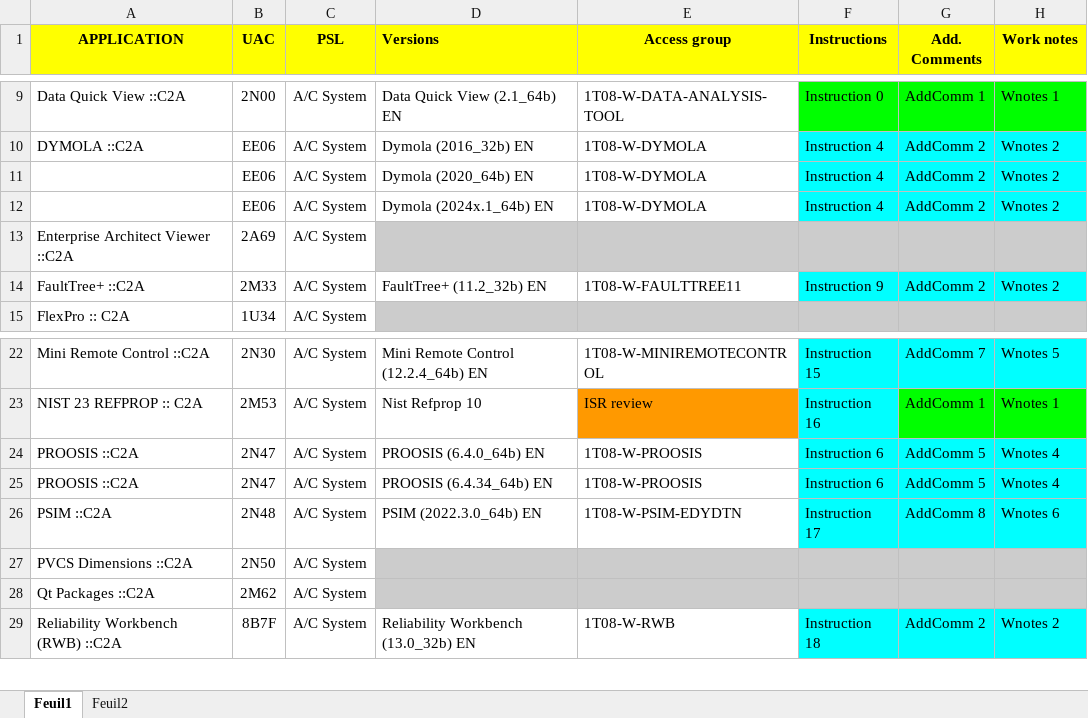
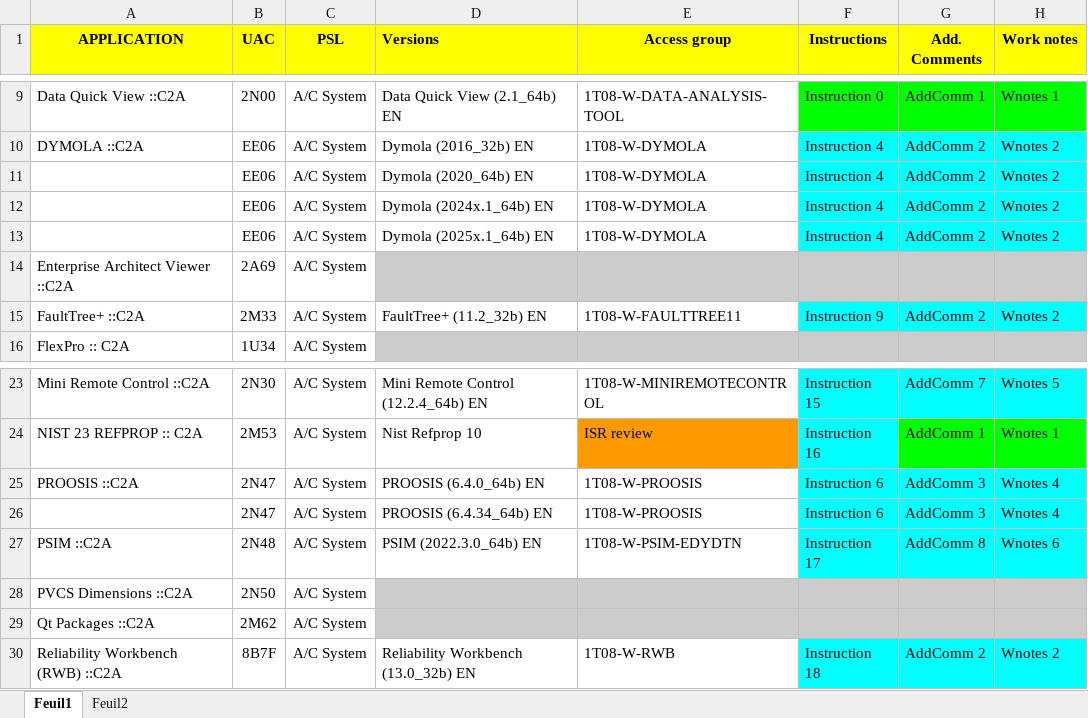
Before and after one commit to serghinerached/DsiCenter_Excel, an Excel workbook: data/CotsList.xlsx, sheet Feuil1, drawn as a sheet; only a part is shown, gaps mark what is left out; values as stored, in another font and other column widths than the file's, no borders; addresses are those after the commit; the diff names each change by its address in the sheet, - before the commit and + after, or states it on an @@ line.

```diff
--- a/data/CotsList.xlsx (sheet Feuil1)
+++ b/data/CotsList.xlsx (sheet Feuil1)
+row 13:  | EE06 | A/C System | Dymola (2025x.1_64b) EN | 1T08-W-DYMOLA | Instruction 4 | AddComm 2 | Wnotes 2
-G25:G26 (Add. Comments): AddComm 5
+G25:G26 (Add. Comments): AddComm 3
-A26 (APPLICATION): PROOSIS ::C2A
+A26 (APPLICATION): (empty)
```
Also changed, not shown: sheet Feuil2, 8 other files.
